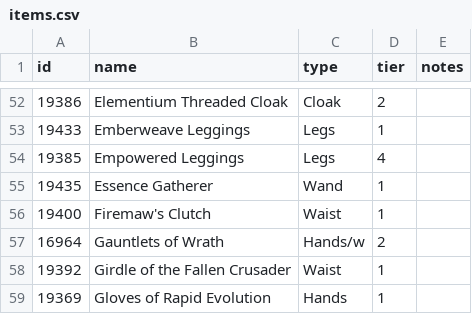
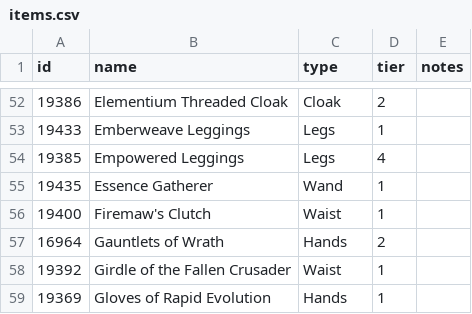
Before and after one commit to tfromme/continuum-loot, a CSV file: api/data/items.csv, drawn as a sheet; only a part is shown, gaps mark what is left out.

Commit message:
Added migrate data TODO: implement actual saving to db

```diff
--- a/api/data/items.csv
+++ b/api/data/items.csv
@@ -56,3 +56,3 @@ id,name,type,tier,notes
 19400,Firemaw's Clutch,Waist,1,
-16964,Gauntlets of Wrath,Hands/w,2,
+16964,Gauntlets of Wrath,Hands,2,
 19392,Girdle of the Fallen Crusader,Waist,1,
```
Also changed, not shown: 4 other files.
